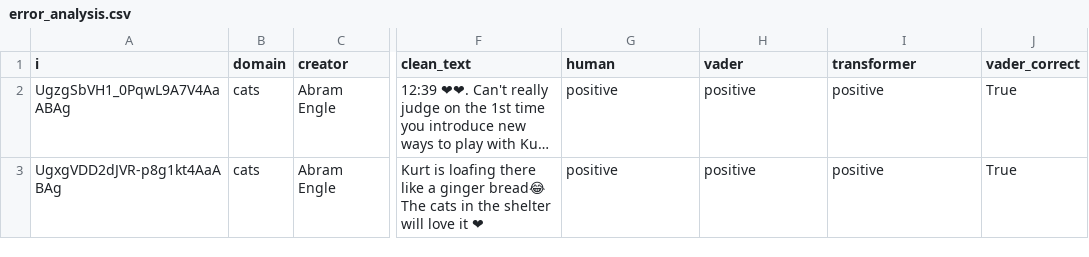
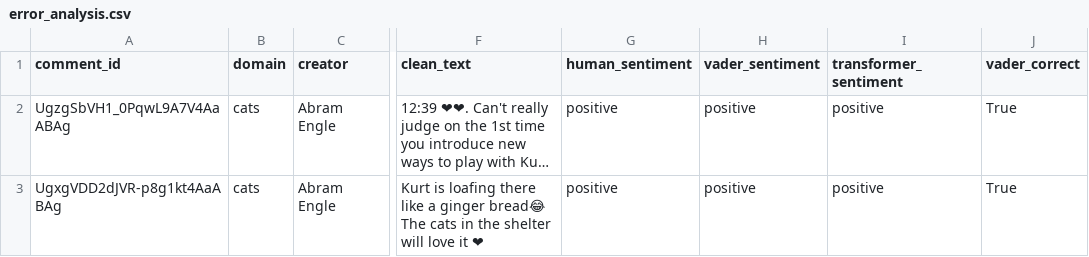
Before and after one commit to sandra874-exe/youtube-content-sentiment-analysis, a CSV file: data/processed/error_analysis.csv, drawn as a sheet; only a part is shown, gaps mark what is left out; long unchanged cells end in …; the diff names each change by its address in the sheet, - before the commit and + after, or states it on an @@ line.

Commit message:
Standardize sentiment model validation pipeline

```diff
--- a/data/processed/error_analysis.csv
+++ b/data/processed/error_analysis.csv
-A1: i
+A1: comment_id
-G1: human
+G1: human_sentiment
-H1: vader
+H1: vader_sentiment
-I1: transformer
+I1: transformer_sentiment
```
Also changed, not shown: 5 other files.
